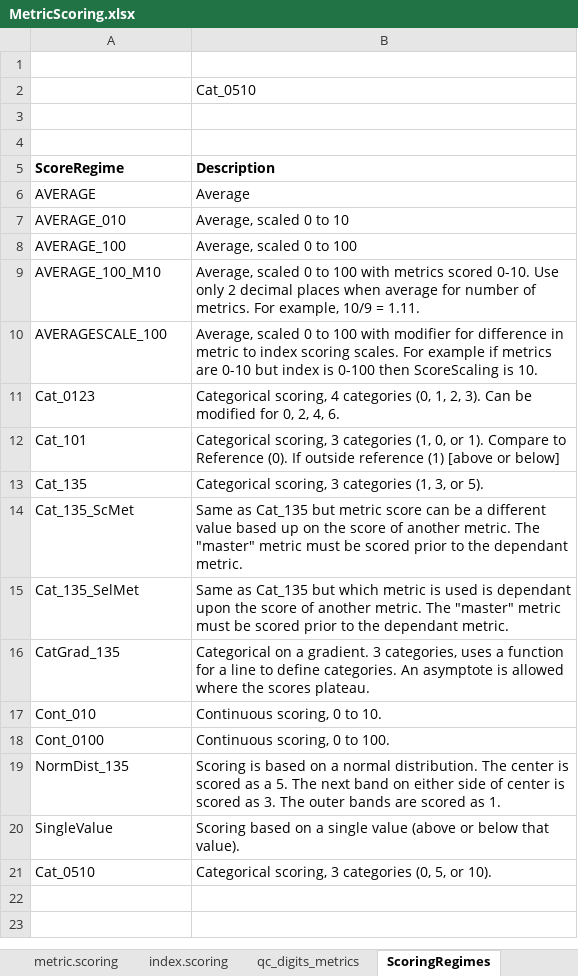
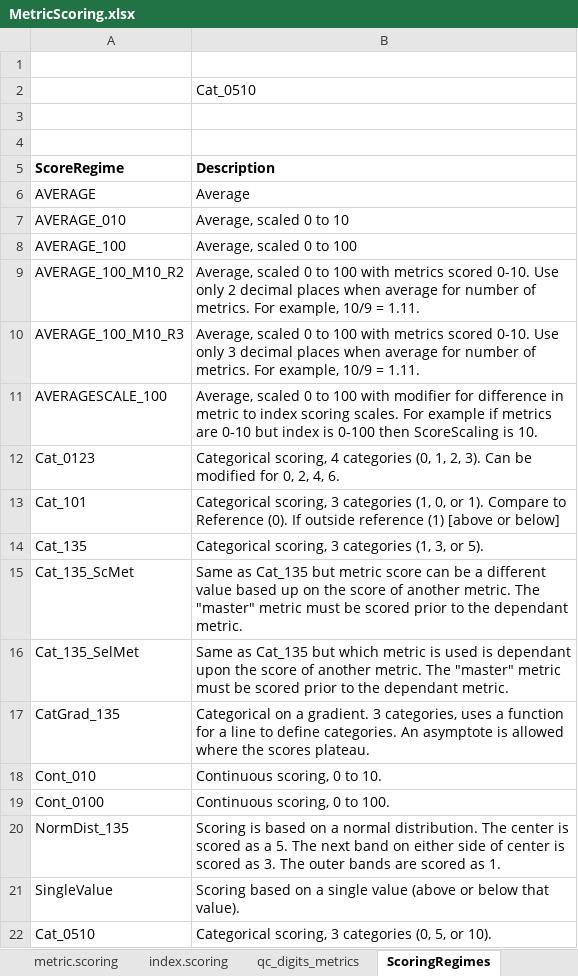
Before and after one commit to leppott/BioMonTools, an Excel workbook: inst/extdata/MetricScoring.xlsx, sheet ScoringRegimes, drawn as a sheet; values as stored, in another font and other column widths than the file's, no borders; the diff names each change by its address in the sheet, - before the commit and + after, or states it on an @@ line.

Commit message:
v1.0.2.9014
* refactor: New index scoring regimes
    + MetricScoring.xlsx
    + AVERAGE_100_M10_R2 for MN_IBI_Bugs
    + AVERAGE_100_M10_R3 for MN_IBI_Fish

```diff
--- a/inst/extdata/MetricScoring.xlsx (sheet ScoringRegimes)
+++ b/inst/extdata/MetricScoring.xlsx (sheet ScoringRegimes)
-A9 (ScoreRegime): AVERAGE_100_M10
+A9 (ScoreRegime): AVERAGE_100_M10_R2
+row 10: AVERAGE_100_M10_R3 | Average, scaled 0 to 100 with metrics scored 0-10. Use only 3 decimal places when average for number of metrics. For example, 10/9 = 1.11.
```
Also changed, not shown: sheet index.scoring, sheet NOTES, 6 other files.
